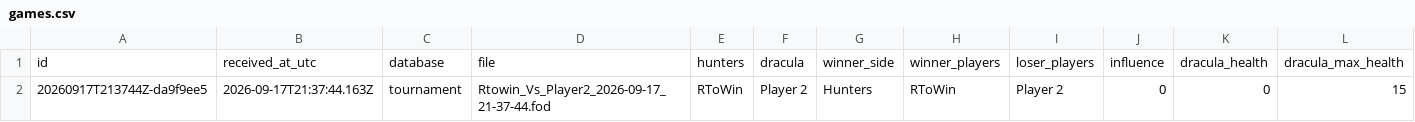
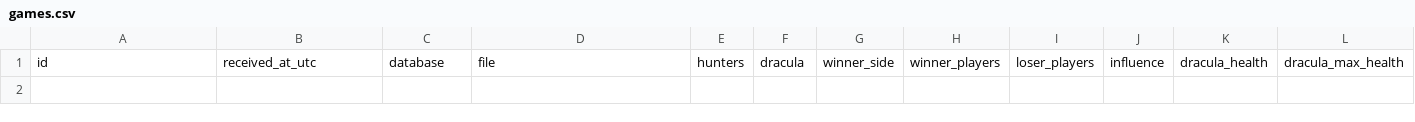
Before and after one commit to rjc-oss/fod-game-database, a CSV file: data/games.csv, drawn as a sheet; only a part is shown; rows hold the shown columns only; the diff names each change by its address in the sheet, - before the commit and + after, or states it on an @@ line.

Commit message:
Update games.csv to remove dummy game

```diff
--- a/data/games.csv
+++ b/data/games.csv
-row 2: 20260917T213744Z-da9f9ee5 | 2026-09-17T21:37:44.163Z | tournament | Rtowin_Vs_Player2_2026-09-17_21-37-44.fod | RToWin | Player 2 | Hunters | RToWin | Player 2 | 0 | 0 | 15
```
